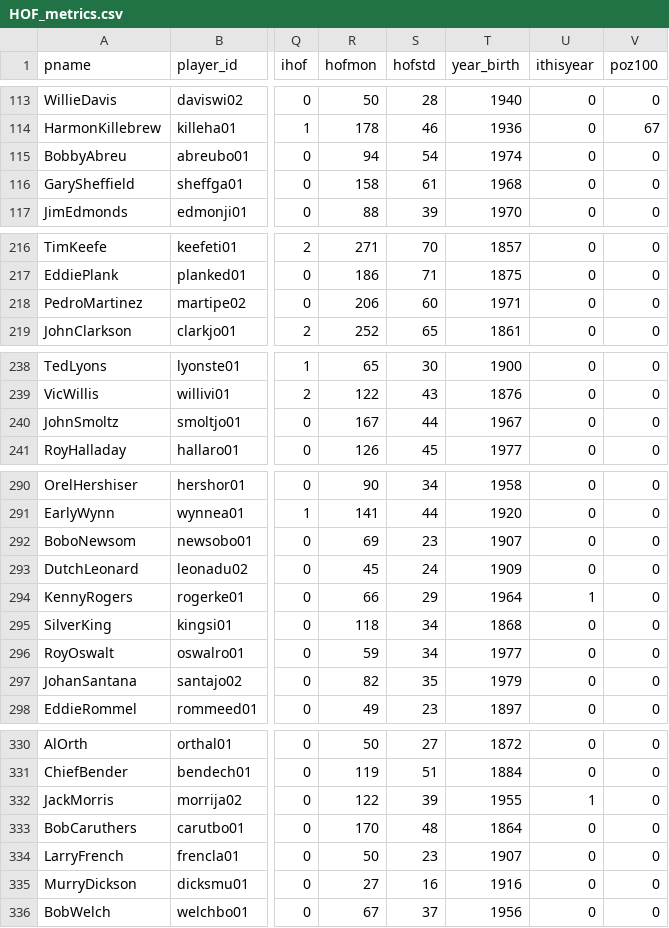
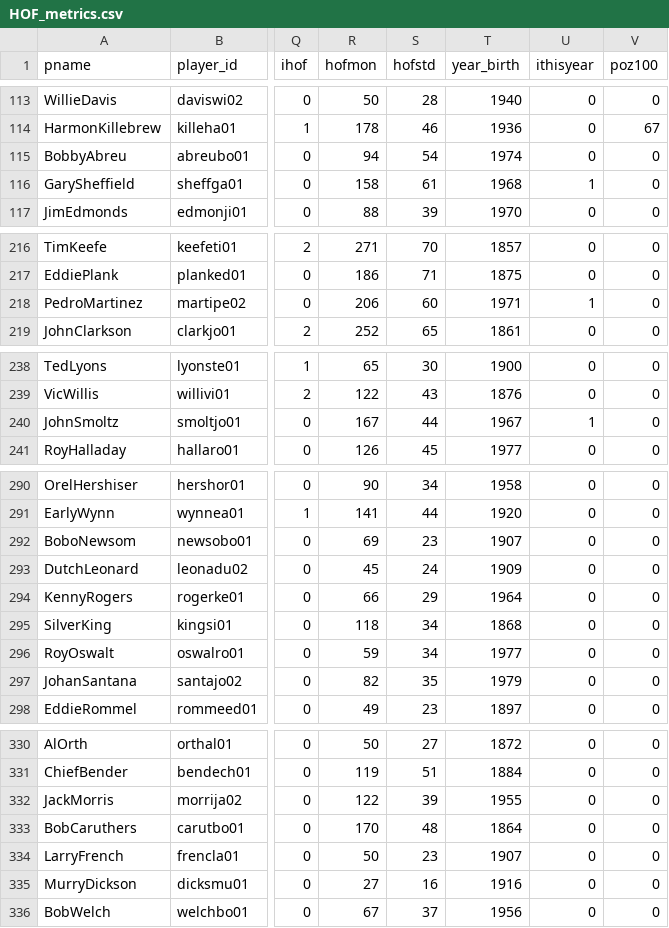
Before and after one commit to bdilday/HOF_selector, a CSV file: data/HOF_metrics.csv, drawn as a sheet; only a part is shown, gaps mark what is left out; the diff covers the shown part only; the diff names each change by its address in the sheet, - before the commit and + after, or states it on an @@ line.

```diff
--- a/data/HOF_metrics.csv
+++ b/data/HOF_metrics.csv
-U116 (ithisyear): 0
+U116 (ithisyear): 1
-U218 (ithisyear): 0
+U218 (ithisyear): 1
-U240 (ithisyear): 0
+U240 (ithisyear): 1
-U294 (ithisyear): 1
+U294 (ithisyear): 0
-U332 (ithisyear): 1
+U332 (ithisyear): 0
```
Also changed, not shown: 9 edited cells elsewhere in this file.
